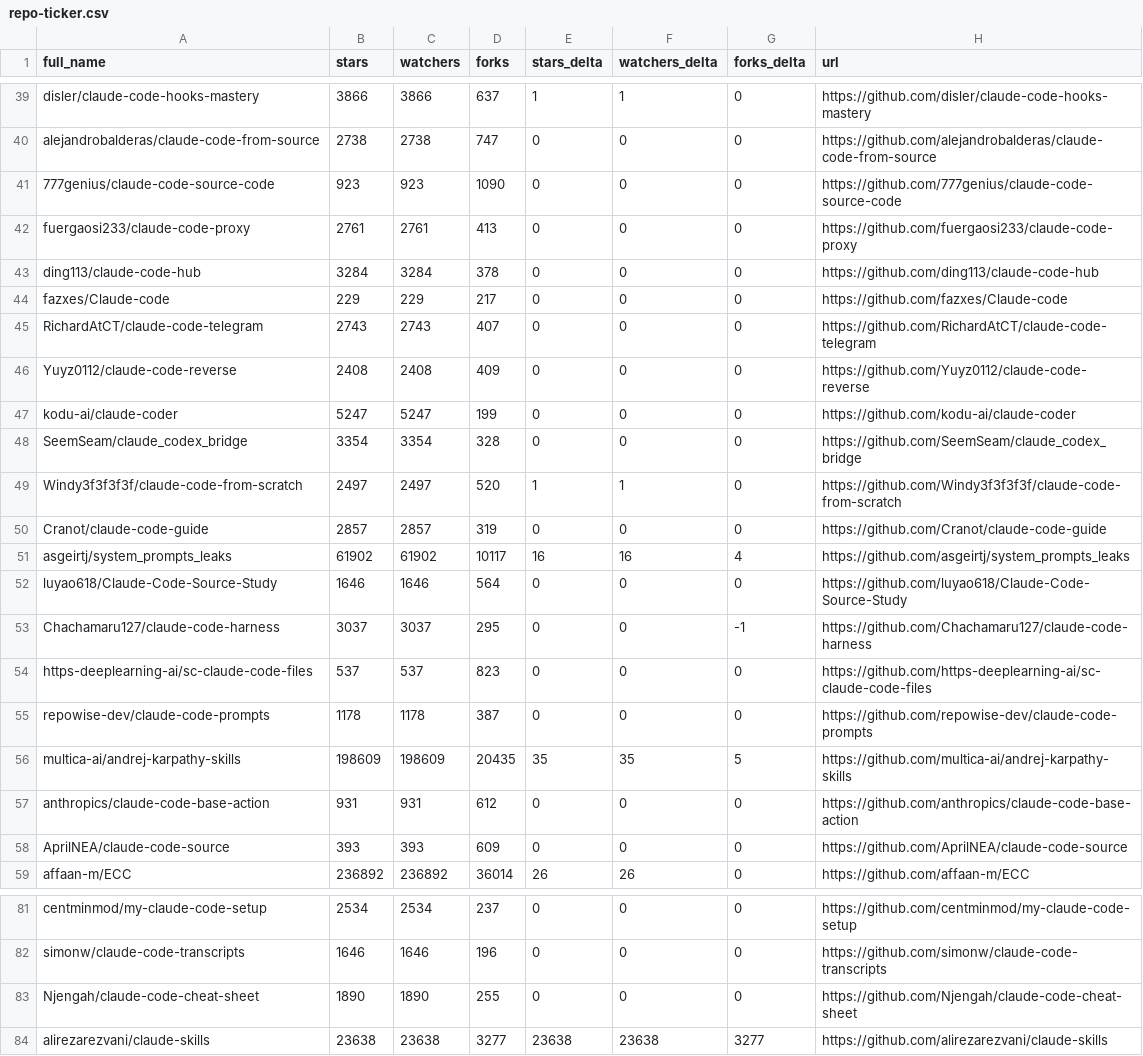
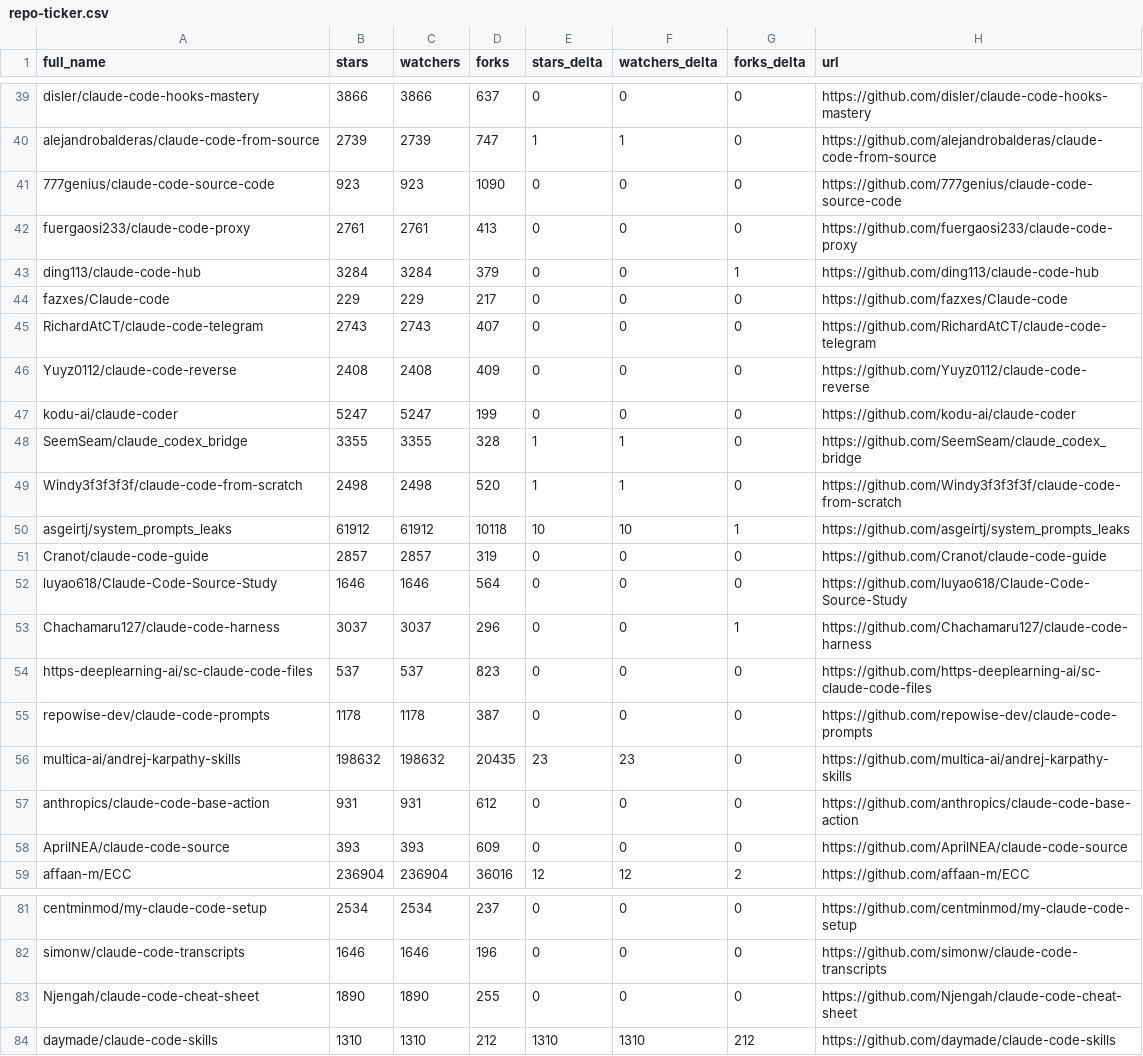
Before and after one commit to thegeosman/awesome-claude-code, a CSV file: data/repo-ticker.csv, drawn as a sheet; only a part is shown, gaps mark what is left out; removed rows and columns are numbered as before the commit, all else as after; the diff covers the shown part only; the diff names each change by its address in the sheet, - before the commit and + after, or states it on an @@ line.

```diff
--- a/data/repo-ticker.csv
+++ b/data/repo-ticker.csv
-E39 (stars_delta): 1
+E39 (stars_delta): 0
-F39 (watchers_delta): 1
+F39 (watchers_delta): 0
-B40 (stars): 2738
+B40 (stars): 2739
-C40 (watchers): 2738
+C40 (watchers): 2739
-E40 (stars_delta): 0
+E40 (stars_delta): 1
-F40 (watchers_delta): 0
+F40 (watchers_delta): 1
-D43 (forks): 378
+D43 (forks): 379
-G43 (forks_delta): 0
+G43 (forks_delta): 1
-B48 (stars): 3354
+B48 (stars): 3355
-C48 (watchers): 3354
+C48 (watchers): 3355
-E48 (stars_delta): 0
+E48 (stars_delta): 1
-F48 (watchers_delta): 0
+F48 (watchers_delta): 1
-B49 (stars): 2497
+B49 (stars): 2498
-C49 (watchers): 2497
+C49 (watchers): 2498
+row 50: asgeirtj/system_prompts_leaks | 61912 | 61912 | 10118 | 10 | 10 | 1 | https://github.com/asgeirtj/system_prompts_leaks
-row 51: asgeirtj/system_prompts_leaks | 61902 | 61902 | 10117 | 16 | 16 | 4 | https://github.com/asgeirtj/system_prompts_leaks
-D53 (forks): 295
+D53 (forks): 296
-G53 (forks_delta): -1
+G53 (forks_delta): 1
-B56 (stars): 198609
+B56 (stars): 198632
-C56 (watchers): 198609
+C56 (watchers): 198632
-E56 (stars_delta): 35
+E56 (stars_delta): 23
-F56 (watchers_delta): 35
+F56 (watchers_delta): 23
-G56 (forks_delta): 5
+G56 (forks_delta): 0
-B59 (stars): 236892
+B59 (stars): 236904
-C59 (watchers): 236892
+C59 (watchers): 236904
-D59 (forks): 36014
+D59 (forks): 36016
-E59 (stars_delta): 26
+E59 (stars_delta): 12
-F59 (watchers_delta): 26
+F59 (watchers_delta): 12
-G59 (forks_delta): 0
+G59 (forks_delta): 2
-row 84: alirezarezvani/claude-skills | 23638 | 23638 | 3277 | 23638 | 23638 | 3277 | https://github.com/alirezarezvani/claude-skills
+row 84: daymade/claude-code-skills | 1310 | 1310 | 212 | 1310 | 1310 | 212 | https://github.com/daymade/claude-code-skills
```
Also changed, not shown: 3 added rows, 3 removed rows and 87 edited cells elsewhere in this file, 2 other files.
